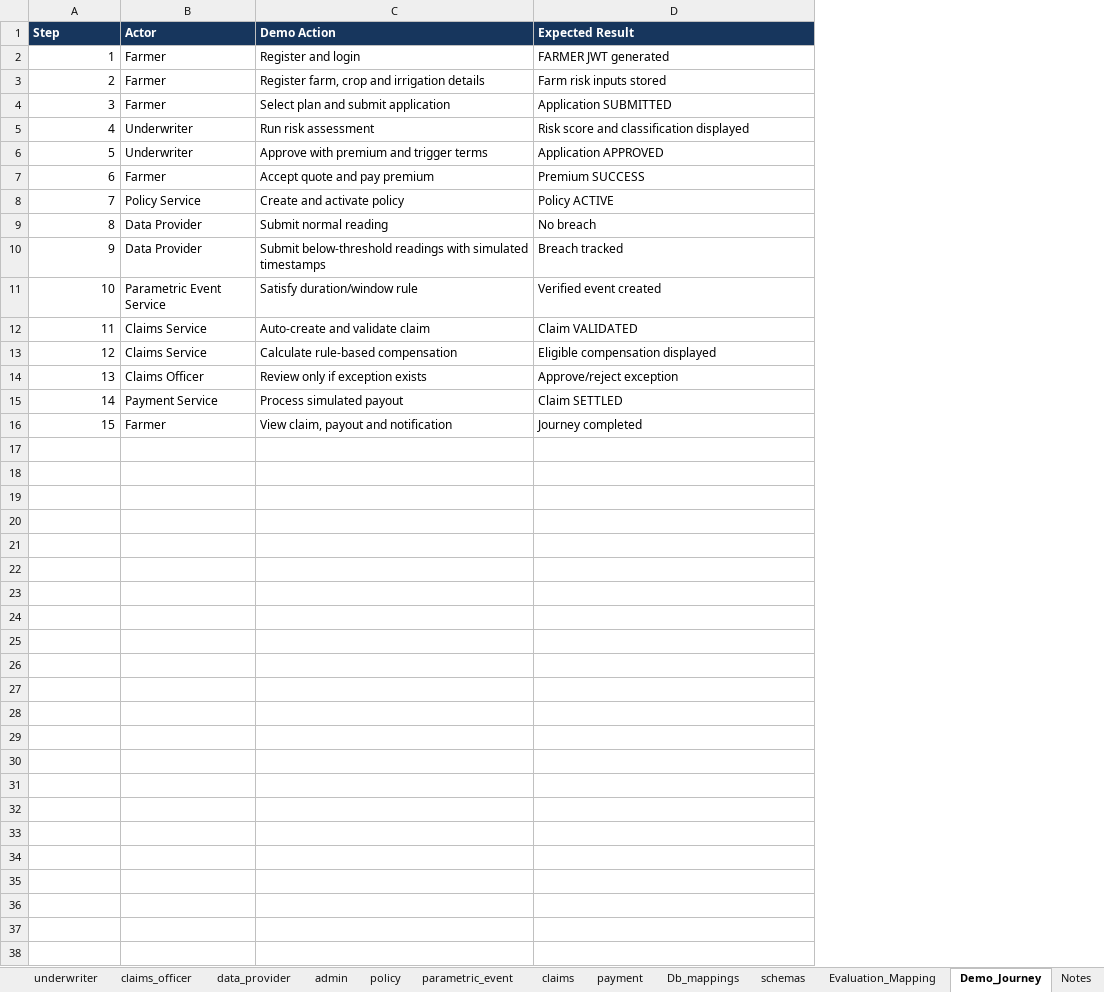
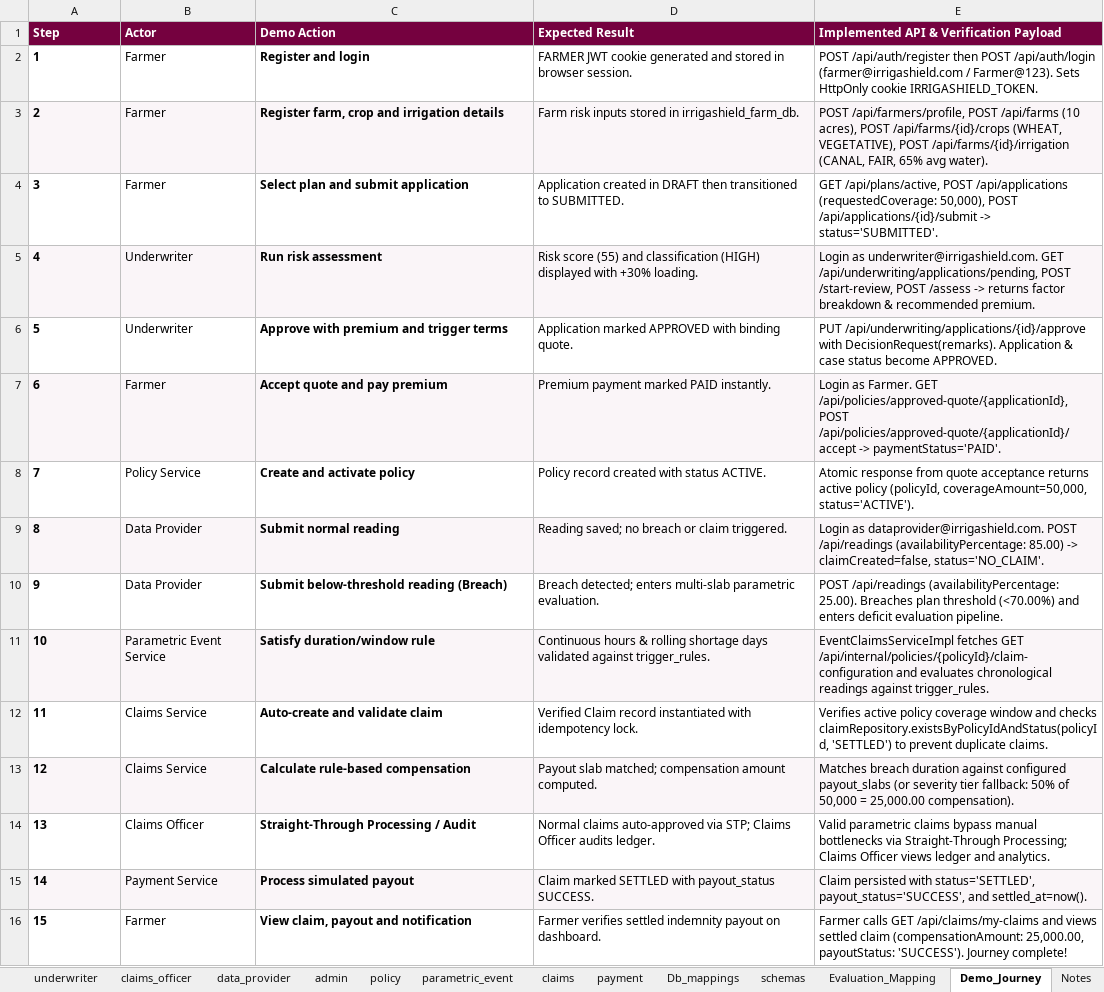
Before and after one commit to Saivardhan2/Crop-Parametric-Insurance-, an Excel workbook: IrrigaShield_main_plan.xlsx, sheet Demo_Journey, drawn as a sheet; values as stored, in another font and other column widths than the file's, no borders; table styles not drawn; the diff names each change by its address in the sheet, - before the commit and + after, or states it on an @@ line.

Commit message:
Update IrrigaShield_main_plan.xlsx and master plan across all 15 sheets

```diff
--- a/IrrigaShield_main_plan.xlsx (sheet Demo_Journey)
+++ b/IrrigaShield_main_plan.xlsx (sheet Demo_Journey)
+column E, rows 1-16: Implemented API & Verification Payload | POST /api/auth/register then POST /api/auth/login (farmer@irrigashield.com / Farmer@123). Sets HttpOnly cookie IRRIGASHIELD_TOKEN. | POST /api/farmers/profile, POST /api/farms (10 acres), POST /api/farms/{id}/crops (WHEAT, VEGETATIVE), POST /api/farms/{id}/irrigation (CANAL, FAIR, 65% avg water). | GET /api/plans/active, POST /api/applications (requestedCoverage: 50,000), POST /api/applications/{id}/submit -> status='SUBMITTED'. | Login as underwriter@irrigashield.com. GET /api/underwriting/applications/pending, POST /start-review, POST /assess -> returns factor breakdown & recommended premium. | PUT /api/underwriting/applications/{id}/approve with DecisionRequest(remarks). Application & case status become APPROVED. | Login as Farmer. GET /api/policies/approved-quote/{applicationId}, POST /api/policies/approved-quote/{applicationId}/accept -> paymentStatus='PAID'. | Atomic response from quote acceptance returns active policy (policyId, coverageAmount=50,000, status='ACTIVE'). | Login as dataprovider@irrigashield.com. POST /api/readings (availabilityPercentage: 85.00) -> claimCreated=false, status='NO_CLAIM'. | POST /api/readings (availabilityPercentage: 25.00). Breaches plan threshold (<70.00%) and enters deficit evaluation pipeline. | EventClaimsServiceImpl fetches GET /api/internal/policies/{policyId}/claim-configuration and evaluates chronological readings against trigger_rules. | Verifies active policy coverage window and checks claimRepository.existsByPolicyIdAndStatus(policyId, 'SETTLED') to prevent duplicate claims. | Matches breach duration against configured payout_slabs (or severity tier fallback: 50% of 50,000 = 25,000.00 compensation). | Valid parametric claims bypass manual bottlenecks via Straight-Through Processing; Claims Officer views ledger and analytics. | Claim persisted with status='SETTLED', payout_status='SUCCESS', and settled_at=now(). | Farmer calls GET /api/claims/my-claims and views settled claim (compensationAmount: 25,000.00, payoutStatus: 'SUCCESS'). Journey complete!
-A1:D1 fill: #17365D
+A1:D1 fill: #75013F
@@ A2:A16 bold: off → on, alignment: right → left @@
-C2:C16 bold: off
+C2:C16 bold: on
-D2 (Expected Result): FARMER JWT generated
+D2 (Expected Result): FARMER JWT cookie generated and stored in browser session.
-A3:D3 fill: none
+A3:D3 fill: #FAF5F8
-D3 (Expected Result): Farm risk inputs stored
+D3 (Expected Result): Farm risk inputs stored in irrigashield_farm_db.
-D4 (Expected Result): Application SUBMITTED
+D4 (Expected Result): Application created in DRAFT then transitioned to SUBMITTED.
-A5:D5 fill: none
+A5:D5 fill: #FAF5F8
-D5 (Expected Result): Risk score and classification displayed
+D5 (Expected Result): Risk score (55) and classification (HIGH) displayed with +30% loading.
-D6 (Expected Result): Application APPROVED
+D6 (Expected Result): Application marked APPROVED with binding quote.
-A7:D7 fill: none
+A7:D7 fill: #FAF5F8
-D7 (Expected Result): Premium SUCCESS
+D7 (Expected Result): Premium payment marked PAID instantly.
-D8 (Expected Result): Policy ACTIVE
+D8 (Expected Result): Policy record created with status ACTIVE.
-A9:D9 fill: none
+A9:D9 fill: #FAF5F8
-D9 (Expected Result): No breach
+D9 (Expected Result): Reading saved; no breach or claim triggered.
-C10 (Demo Action): Submit below-threshold readings with simulated timestamps
+C10 (Demo Action): Submit below-threshold reading (Breach)
-D10 (Expected Result): Breach tracked
+D10 (Expected Result): Breach detected; enters multi-slab parametric evaluation.
-A11:D11 fill: none
+A11:D11 fill: #FAF5F8
-D11 (Expected Result): Verified event created
+D11 (Expected Result): Continuous hours & rolling shortage days validated against trigger_rules.
-D12 (Expected Result): Claim VALIDATED
+D12 (Expected Result): Verified Claim record instantiated with idempotency lock.
-A13:D13 fill: none
+A13:D13 fill: #FAF5F8
-D13 (Expected Result): Eligible compensation displayed
+D13 (Expected Result): Payout slab matched; compensation amount computed.
-C14 (Demo Action): Review only if exception exists
+C14 (Demo Action): Straight-Through Processing / Audit
-D14 (Expected Result): Approve/reject exception
+D14 (Expected Result): Normal claims auto-approved via STP; Claims Officer audits ledger.
-A15:D15 fill: none
+A15:D15 fill: #FAF5F8
-D15 (Expected Result): Claim SETTLED
+D15 (Expected Result): Claim marked SETTLED with payout_status SUCCESS.
-D16 (Expected Result): Journey completed
+D16 (Expected Result): Farmer verifies settled indemnity payout on dashboard.
```
Also changed, not shown: sheet Db_mappings, sheet over_all, sheet Evaluation_Mapping, sheet farmer, sheet schemas, sheet policy, 8 more sheets, 2 other files.
